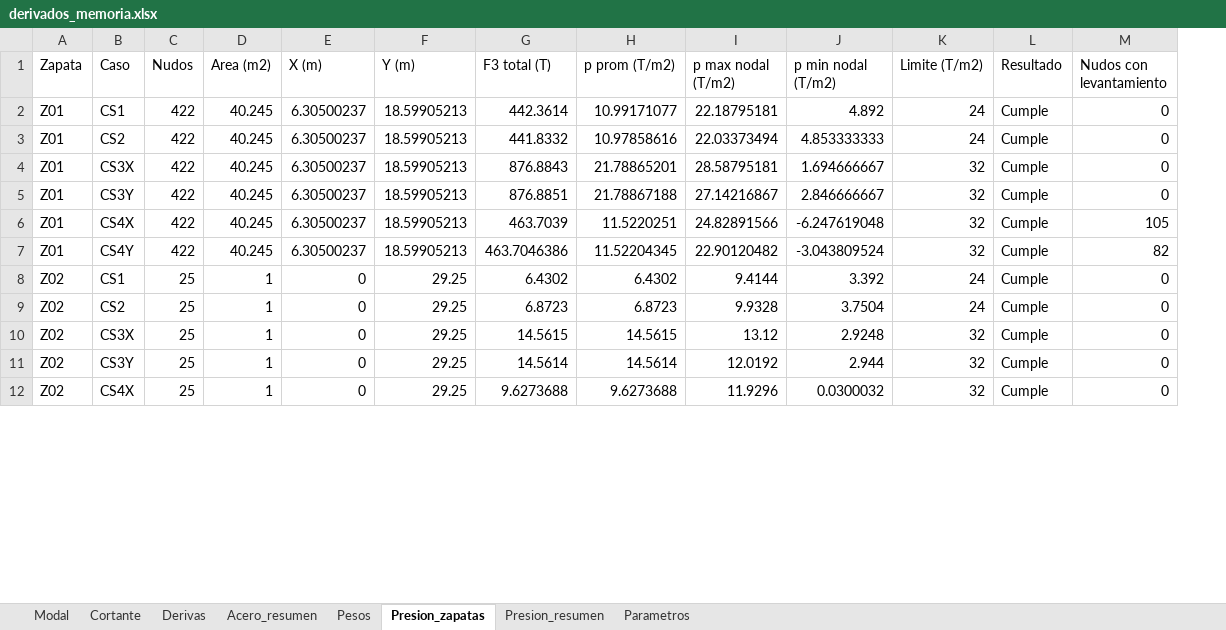
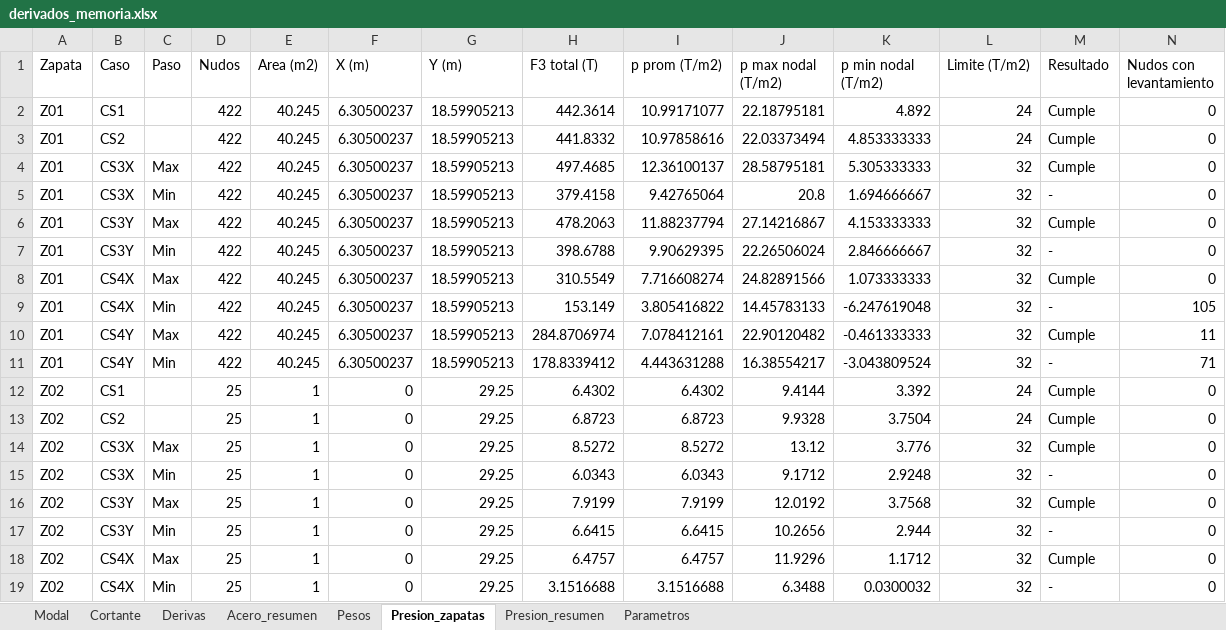
Before and after one commit to chelo3884/readme.md, an Excel workbook: v10/tablas/derivados_memoria.xlsx, sheet Presion_zapatas, drawn as a sheet; only a part is shown; values as stored, in another font and other column widths than the file's, no borders; addresses are those after the commit; the diff covers the shown part only; the diff names each change by its address in the sheet, - before the commit and + after, or states it on an @@ line.

```diff
--- a/v10/tablas/derivados_memoria.xlsx (sheet Presion_zapatas)
+++ b/v10/tablas/derivados_memoria.xlsx (sheet Presion_zapatas)
+column C (Paso), row 4: Max; row 6: Max; row 8: Max; row 10: Max; row 14: Max; row 16: Max; row 18: Max
-H4 (F3 total (T)): 876.8843
+H4 (F3 total (T)): 497.4685
-I4 (p prom (T/m2)): 21.78865201
+I4 (p prom (T/m2)): 12.36100137
-K4 (p min nodal (T/m2)): 1.694666667
+K4 (p min nodal (T/m2)): 5.305333333
+row 5: Z01 | CS3X | Min | 422 | 40.245 | 6.30500237 | 18.59905213 | 379.4158 | 9.42765064 | 20.8 | 1.694666667 | 32 | - | 0
-H6 (F3 total (T)): 876.8851
+H6 (F3 total (T)): 478.2063
-I6 (p prom (T/m2)): 21.78867188
+I6 (p prom (T/m2)): 11.88237794
-K6 (p min nodal (T/m2)): 2.846666667
+K6 (p min nodal (T/m2)): 4.153333333
+row 7: Z01 | CS3Y | Min | 422 | 40.245 | 6.30500237 | 18.59905213 | 398.6788 | 9.90629395 | 22.26506024 | 2.846666667 | 32 | - | 0
-H8 (F3 total (T)): 463.7039
+H8 (F3 total (T)): 310.5549
-I8 (p prom (T/m2)): 11.5220251
+I8 (p prom (T/m2)): 7.716608274
-K8 (p min nodal (T/m2)): -6.247619048
+K8 (p min nodal (T/m2)): 1.073333333
-N8 (Nudos con levantamiento): 105
+N8 (Nudos con levantamiento): 0
+row 9: Z01 | CS4X | Min | 422 | 40.245 | 6.30500237 | 18.59905213 | 153.149 | 3.805416822 | 14.45783133 | -6.247619048 | 32 | - | 105
-H10 (F3 total (T)): 463.7046386
+H10 (F3 total (T)): 284.8706974
-I10 (p prom (T/m2)): 11.52204345
+I10 (p prom (T/m2)): 7.078412161
-K10 (p min nodal (T/m2)): -3.043809524
+K10 (p min nodal (T/m2)): -0.461333333
-N10 (Nudos con levantamiento): 82
+N10 (Nudos con levantamiento): 11
+row 11: Z01 | CS4Y | Min | 422 | 40.245 | 6.30500237 | 18.59905213 | 178.8339412 | 4.443631288 | 16.38554217 | -3.043809524 | 32 | - | 71
-H14 (F3 total (T)): 14.5615
+H14 (F3 total (T)): 8.5272
-I14 (p prom (T/m2)): 14.5615
+I14 (p prom (T/m2)): 8.5272
-K14 (p min nodal (T/m2)): 2.9248
+K14 (p min nodal (T/m2)): 3.776
+row 15: Z02 | CS3X | Min | 25 | 1 | 0 | 29.25 | 6.0343 | 6.0343 | 9.1712 | 2.9248 | 32 | - | 0
-H16 (F3 total (T)): 14.5614
+H16 (F3 total (T)): 7.9199
-I16 (p prom (T/m2)): 14.5614
+I16 (p prom (T/m2)): 7.9199
-K16 (p min nodal (T/m2)): 2.944
+K16 (p min nodal (T/m2)): 3.7568
+row 17: Z02 | CS3Y | Min | 25 | 1 | 0 | 29.25 | 6.6415 | 6.6415 | 10.2656 | 2.944 | 32 | - | 0
-H18 (F3 total (T)): 9.6273688
+H18 (F3 total (T)): 6.4757
-I18 (p prom (T/m2)): 9.6273688
+I18 (p prom (T/m2)): 6.4757
-K18 (p min nodal (T/m2)): 0.0300032
+K18 (p min nodal (T/m2)): 1.1712
+row 19: Z02 | CS4X | Min | 25 | 1 | 0 | 29.25 | 3.1516688 | 3.1516688 | 6.3488 | 0.0300032 | 32 | - | 0
```
Also changed, not shown: 101 added rows and 330 edited cells elsewhere in this sheet, sheet Presion_resumen, 8 other files.
